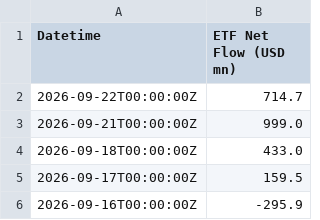
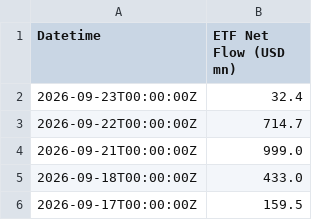
Before and after one commit to hhysteric/btc-signal-pro, a CSV file: data/etf_flow.csv, drawn as a sheet; only a part is shown; the shorter side is filled out with more unchanged rows.

```diff
--- a/data/etf_flow.csv
+++ b/data/etf_flow.csv
@@ -1,2 +1,3 @@
 Datetime,ETF Net Flow (USD mn)
+2026-09-23T00:00:00Z,32.4
 2026-09-22T00:00:00Z,714.7
```
Also changed, not shown: data/btc_aapl.csv, data/mvrv.csv, 12 other files.
